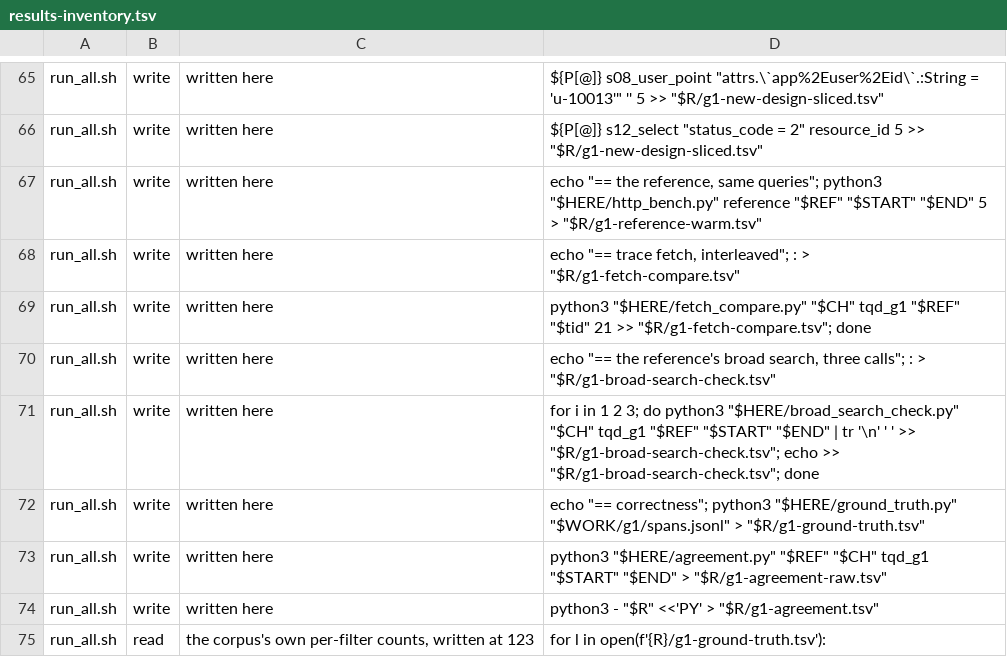
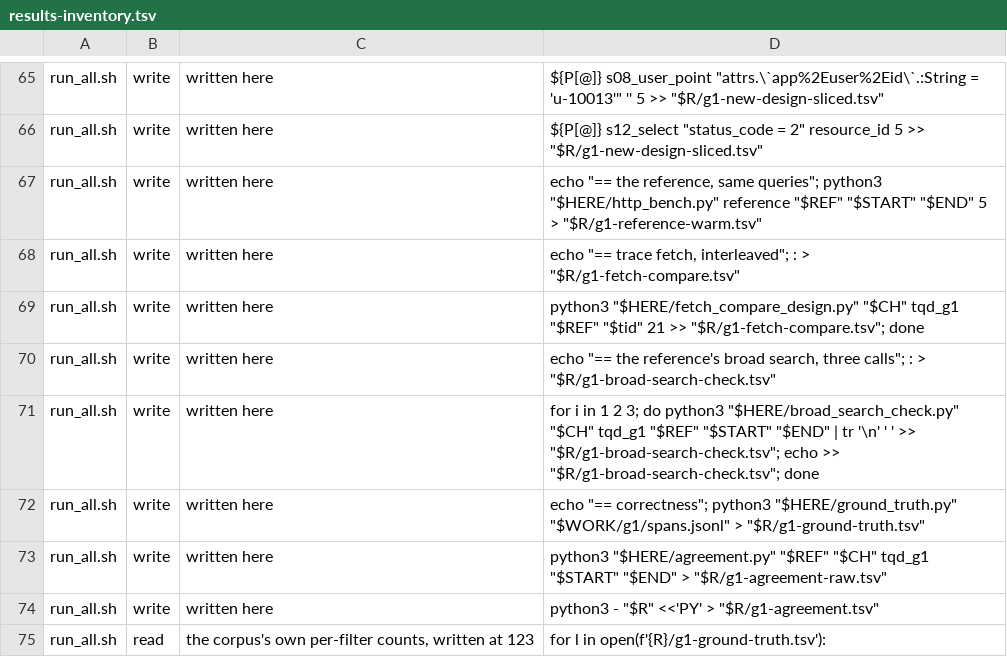
Before and after one commit to digitalis-io/pulsusdb, a TSV file: docs/TraceQL/measure/results-inventory.tsv, drawn as a sheet; only a part is shown, gaps mark what is left out.

Commit message:
TraceQL benchmark: a dispatch-only workflow times the shipped routes against the reference (#601, part 3)
fetch_compare.py now fetches a trace over the shipped routes of both stores,
with the protobuf Accept header the trace datasource sends, interleaved as
before, and exits 1 naming the side when any call answers other than 200 or
with an empty body. The design-era script that timed a statement file keeps
its content as fetch_compare_design.py, and run_all.sh and the inventory row
follow the rename.

http_bench.py gains the compare() shape, takes the two trace ids from
BENCH_T20 and BENCH_TBIG, and has a paired flavour: one unmeasured call per
store, then the two stores alternating which goes first. In every flavour a
shape's status is the first non-200 of any of its calls.

bench.sh generates the corpus at the run's own time, loads both stores, waits
until each holds exactly its expected span count, times every shape paired
and both trace fetches, and writes the verdict, which bench_verdict.py decides
on the requirements' rule. check_run_all.sh walks run_all.sh's steps without
running them. The traceql-reference-bench workflow runs it all by hand only.

```diff
--- a/docs/TraceQL/measure/results-inventory.tsv
+++ b/docs/TraceQL/measure/results-inventory.tsv
@@ -73,3 +73,3 @@ run_all.sh	write	written here	echo "== the reference, same queries"; python3 "$H
 run_all.sh	write	written here	echo "== trace fetch, interleaved"; : > "$R/g1-fetch-compare.tsv"
-run_all.sh	write	written here	python3 "$HERE/fetch_compare.py" "$CH" tqd_g1 "$REF" "$tid" 21 >> "$R/g1-fetch-compare.tsv"; done
+run_all.sh	write	written here	python3 "$HERE/fetch_compare_design.py" "$CH" tqd_g1 "$REF" "$tid" 21 >> "$R/g1-fetch-compare.tsv"; done
 run_all.sh	write	written here	echo "== the reference's broad search, three calls"; : > "$R/g1-broad-search-check.tsv"
```
Also changed, not shown: 7 other files.
